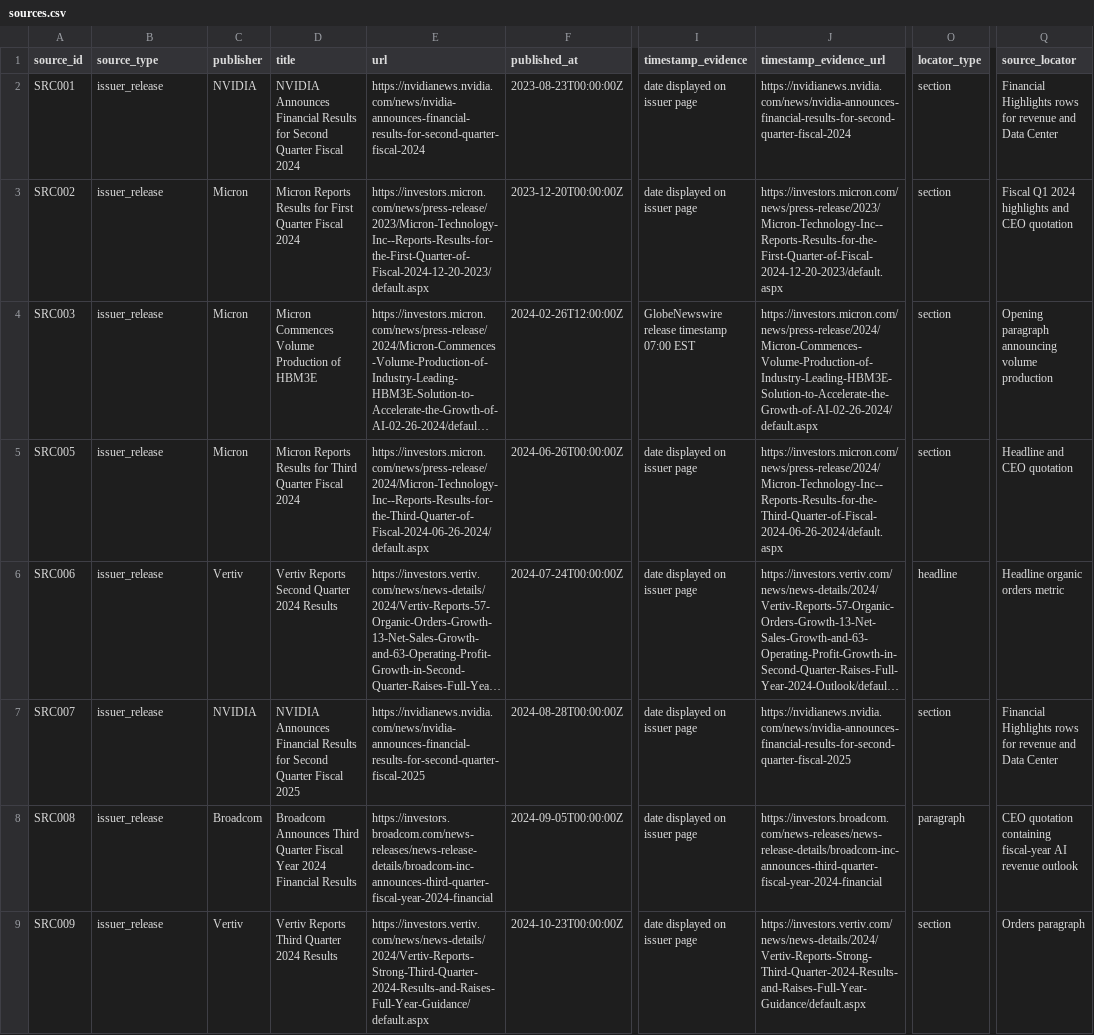
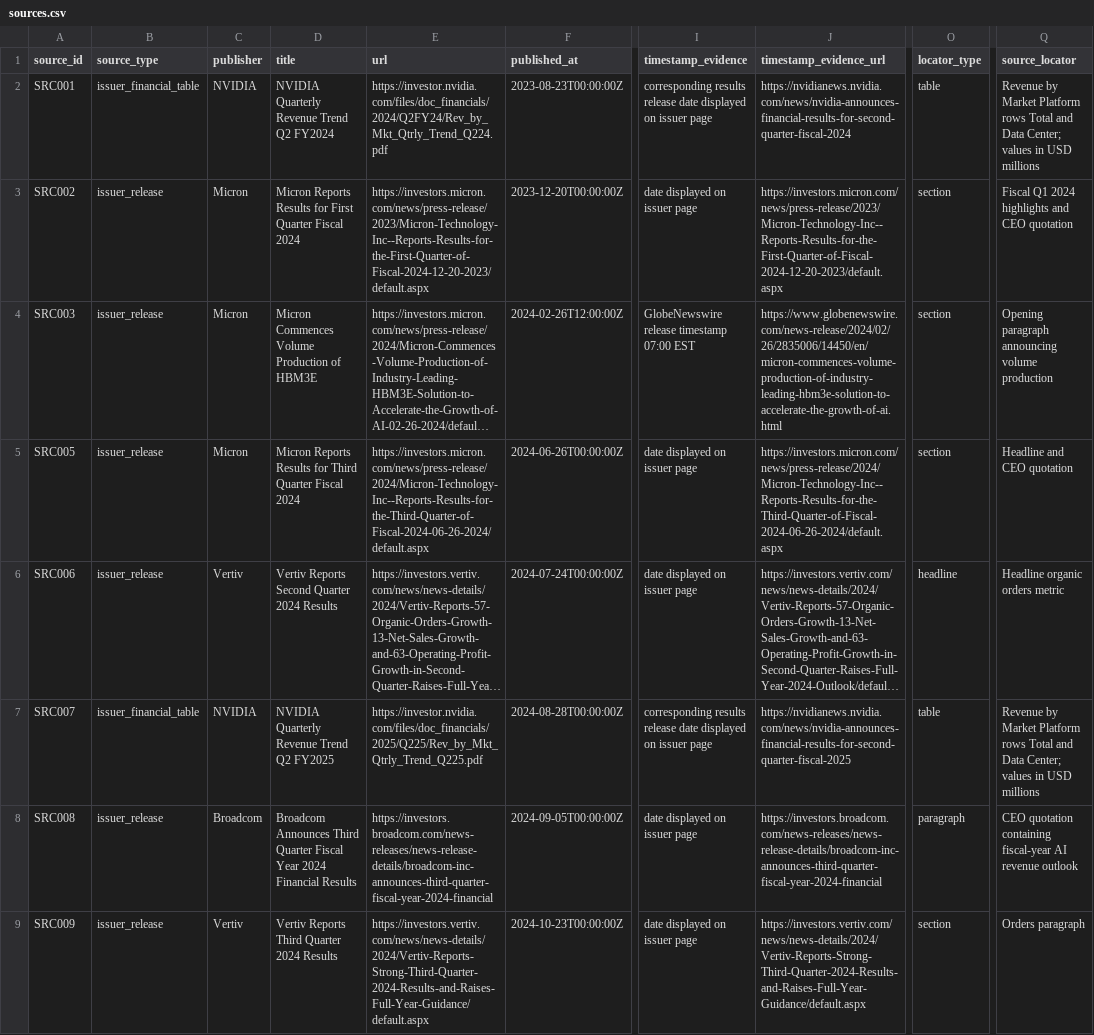
Before and after one commit to Lunartulip/AlphaMap-Open-Benchmark, a CSV file: data/sample/v1/sources.csv, drawn as a sheet; only a part is shown, gaps mark what is left out; long unchanged cells end in …; the diff names each change by its address in the sheet, - before the commit and + after, or states it on an @@ line.

Commit message:
Make evidence lineage and parallel-edge history immutable

```diff
--- a/data/sample/v1/sources.csv
+++ b/data/sample/v1/sources.csv
-B2 (source_type): issuer_release
+B2 (source_type): issuer_financial_table
-D2 (title): NVIDIA Announces Financial Results for Second Quarter Fiscal 2024
+D2 (title): NVIDIA Quarterly Revenue Trend Q2 FY2024
-E2 (url): https://nvidianews.nvidia.com/news/nvidia-announces-financial-results-for-second-quarter-fiscal-2024
+E2 (url): https://investor.nvidia.com/files/doc_financials/2024/Q2FY24/Rev_by_Mkt_Qtrly_Trend_Q224.pdf
-I2 (timestamp_evidence): date displayed on issuer page
+I2 (timestamp_evidence): corresponding results release date displayed on issuer page
-O2 (locator_type): section
+O2 (locator_type): table
-Q2 (source_locator): Financial Highlights rows for revenue and Data Center
+Q2 (source_locator): Revenue by Market Platform rows Total and Data Center; values in USD millions
-J4 (timestamp_evidence_url): https://investors.micron.com/news/press-release/2024/Micron-Commences-Volume-Production-of-Industry-Leading-HBM3E-Solution-to-Accelerate-the-Growth-of-AI-02-26-2024/default.aspx
+J4 (timestamp_evidence_url): https://www.globenewswire.com/news-release/2024/02/26/2835006/14450/en/micron-commences-volume-production-of-industry-leading-hbm3e-solution-to-accelerate-the-growth-of-ai.html
-B7 (source_type): issuer_release
+B7 (source_type): issuer_financial_table
-D7 (title): NVIDIA Announces Financial Results for Second Quarter Fiscal 2025
+D7 (title): NVIDIA Quarterly Revenue Trend Q2 FY2025
-E7 (url): https://nvidianews.nvidia.com/news/nvidia-announces-financial-results-for-second-quarter-fiscal-2025
+E7 (url): https://investor.nvidia.com/files/doc_financials/2025/Q225/Rev_by_Mkt_Qtrly_Trend_Q225.pdf
-I7 (timestamp_evidence): date displayed on issuer page
+I7 (timestamp_evidence): corresponding results release date displayed on issuer page
-O7 (locator_type): section
+O7 (locator_type): table
-Q7 (source_locator): Financial Highlights rows for revenue and Data Center
+Q7 (source_locator): Revenue by Market Platform rows Total and Data Center; values in USD millions
```
Also changed, not shown: data/sample/v1/events.csv, data/sample/v1/observations.csv, 8 other files.
